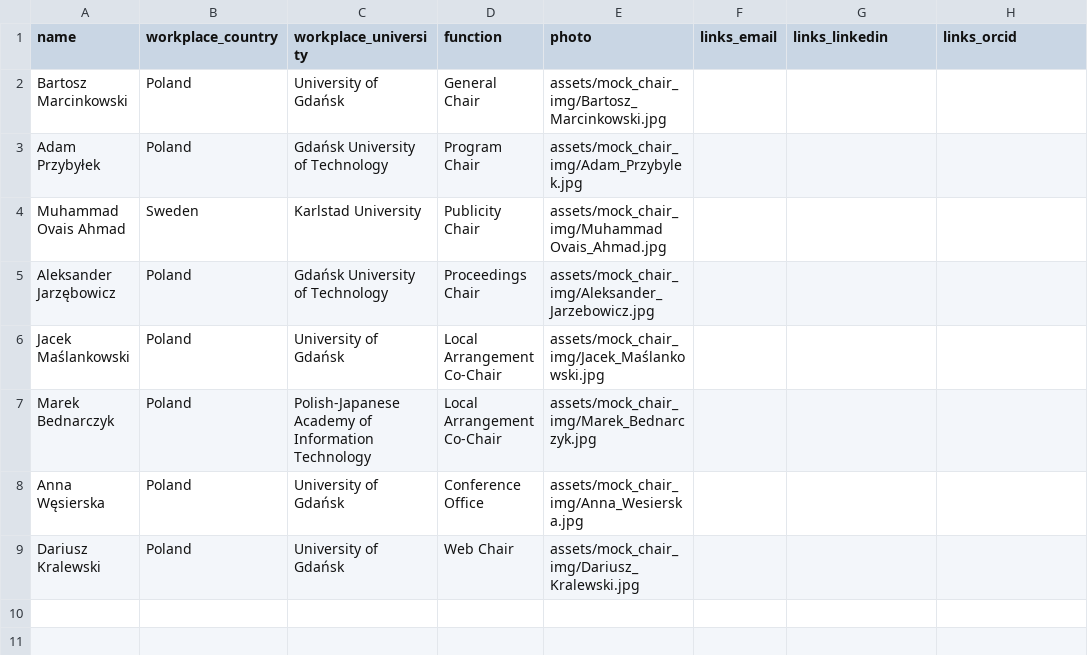
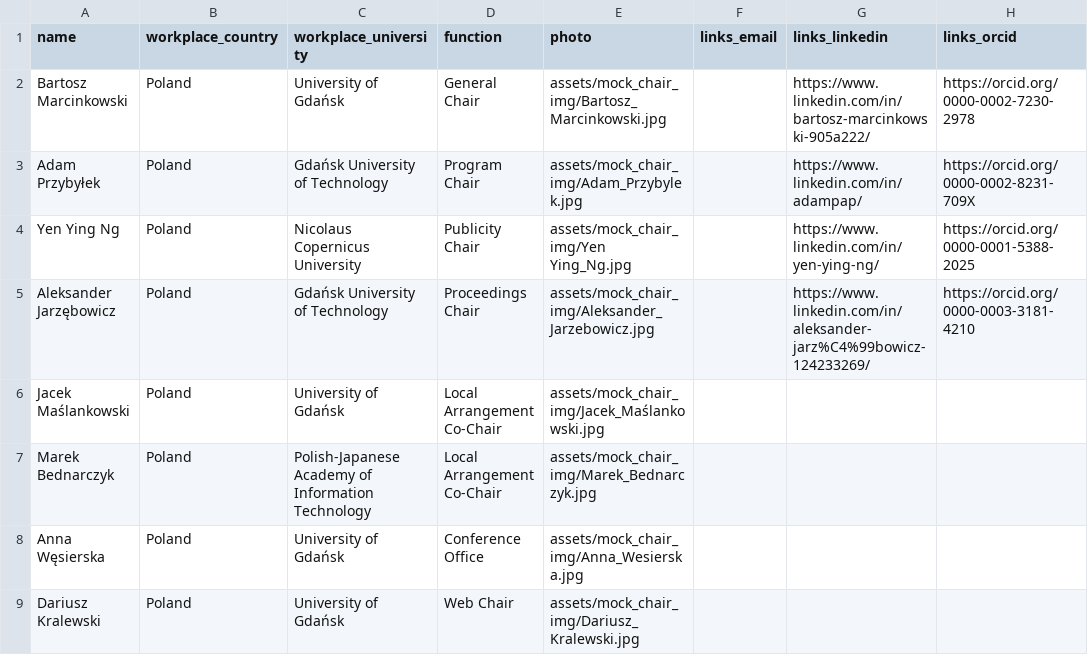
Before and after one commit to DominikNoga/ISD-conference-web-app, a CSV file: ISD-conference-web-app-frontend/src/assets/csv/organizing_committe.csv, drawn as a sheet.

Commit message:
improved committe section

```diff
--- a/ISD-conference-web-app-frontend/src/assets/csv/organizing_committe.csv
+++ b/ISD-conference-web-app-frontend/src/assets/csv/organizing_committe.csv
@@ -1,6 +1,6 @@
 name,workplace_country,workplace_university,function,photo,links_email,links_linkedin,links_orcid
-Bartosz Marcinkowski,Poland,University of Gdańsk,General Chair,assets/mock_chair_img/Bartosz_Marcinkowski.jpg,,,,
-Adam Przybyłek,Poland,Gdańsk University of Technology,Program Chair,assets/mock_chair_img/Adam_Przybylek.jpg,,,,
-Muhammad Ovais Ahmad,Sweden,Karlstad University,Publicity Chair,assets/mock_chair_img/Muhammad Ovais_Ahmad.jpg,,,,
-Aleksander Jarzębowicz,Poland,Gdańsk University of Technology,Proceedings Chair,assets/mock_chair_img/Aleksander_Jarzebowicz.jpg,,,,
+Bartosz Marcinkowski,Poland,University of Gdańsk,General Chair,assets/mock_chair_img/Bartosz_Marcinkowski.jpg,,https://www.linkedin.com/in/bartosz-marcinkowski-905a222/,https://orcid.org/0000-0002-7230-2978,
+Adam Przybyłek,Poland,Gdańsk University of Technology,Program Chair,assets/mock_chair_img/Adam_Przybylek.jpg,,https://www.linkedin.com/in/adampap/,https://orcid.org/0000-0002-8231-709X,
+Yen Ying Ng,Poland,Nicolaus Copernicus University,Publicity Chair,assets/mock_chair_img/Yen Ying_Ng.jpg,,https://www.linkedin.com/in/yen-ying-ng/,https://orcid.org/0000-0001-5388-2025,
+Aleksander Jarzębowicz,Poland,Gdańsk University of Technology,Proceedings Chair,assets/mock_chair_img/Aleksander_Jarzebowicz.jpg,,https://www.linkedin.com/in/aleksander-jarz%C4%99bowicz-124233269/,https://orcid.org/0000-0003-3181-4210,
 Jacek Maślankowski,Poland,University of Gdańsk,Local Arrangement Co-Chair,assets/mock_chair_img/Jacek_Maślankowski.jpg,,,,
```
Also changed, not shown: 7 other files.
